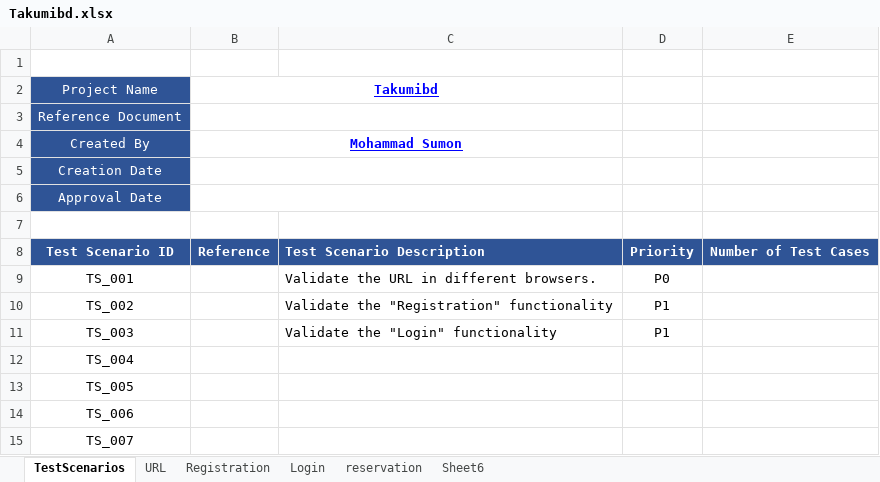
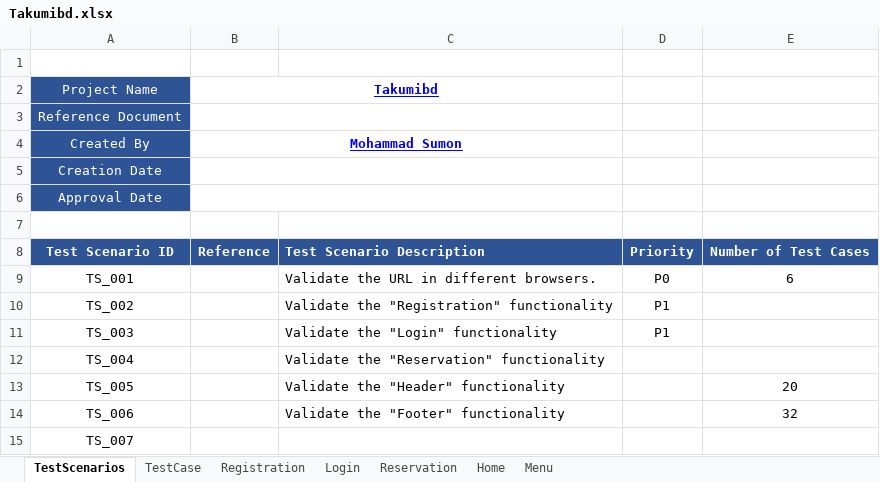
Before and after one commit to sumu9897/Takumi, an Excel workbook: Takumibd.xlsx, sheet TestScenarios, drawn as a sheet; values as stored, in another font and other column widths than the file's, no borders; charts and pictures not drawn; the diff names each change by its address in the sheet, - before the commit and + after, or states it on an @@ line.

```diff
--- a/Takumibd.xlsx (sheet TestScenarios)
+++ b/Takumibd.xlsx (sheet TestScenarios)
-sheet tab: reservation
+sheet tab: Menu
-sheet tab: Sheet6
+sheet tab: Home
-sheet tab: URL
+sheet tab: TestCase
+sheet tab: Reservation
@@ sheet tab order changed: TestScenarios | TestCase | Registration | Login | Reservation | Home | Menu @@
-E9: (empty)
+E9: 6
-C12: (empty)
+C12: Validate the "Reservation" functionality
-C13: (empty)
+C13: Validate the "Header" functionality
-E13: (empty)
+E13: 20
-C14: (empty)
+C14: Validate the "Footer" functionality
-E14: (empty)
+E14: 32
```
Also changed, not shown: sheet Home, sheet Menu, sheet Registration, sheet Login, formulas that keep their value, charts or pictures, 6 other files.
